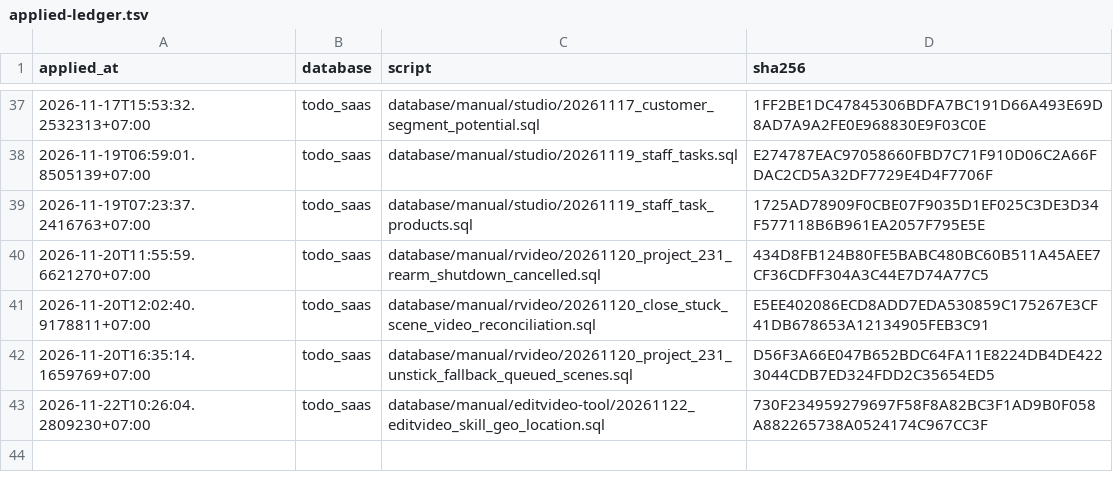
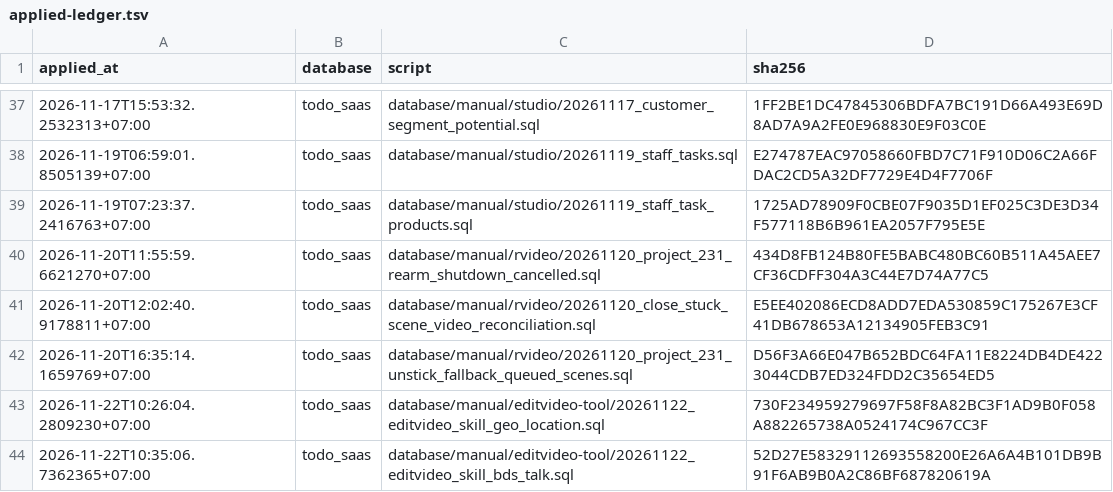
Before and after one commit to nguyenduc216/todoX-Dashboard-SaaS, a TSV file: tools/prod-sql/applied-ledger.tsv, drawn as a sheet; only a part is shown, gaps mark what is left out.

```diff
--- a/tools/prod-sql/applied-ledger.tsv
+++ b/tools/prod-sql/applied-ledger.tsv
@@ -43 +43,2 @@ applied_at	database	script	sha256
 2026-11-22T10:26:04.2809230+07:00	todo_saas	database/manual/editvideo-tool/20261122_editvideo_skill_geo_location.sql	730F234959279697F58F8A82BC3F1AD9B0F058A882265738A0524174C967CC3F
+2026-11-22T10:35:06.7362365+07:00	todo_saas	database/manual/editvideo-tool/20261122_editvideo_skill_bds_talk.sql	52D27E58329112693558200E26A6A4B101DB9B91F6AB9B0A2C86BF687820619A
```
Also changed, not shown: deploy/deploy-ledger.tsv.
